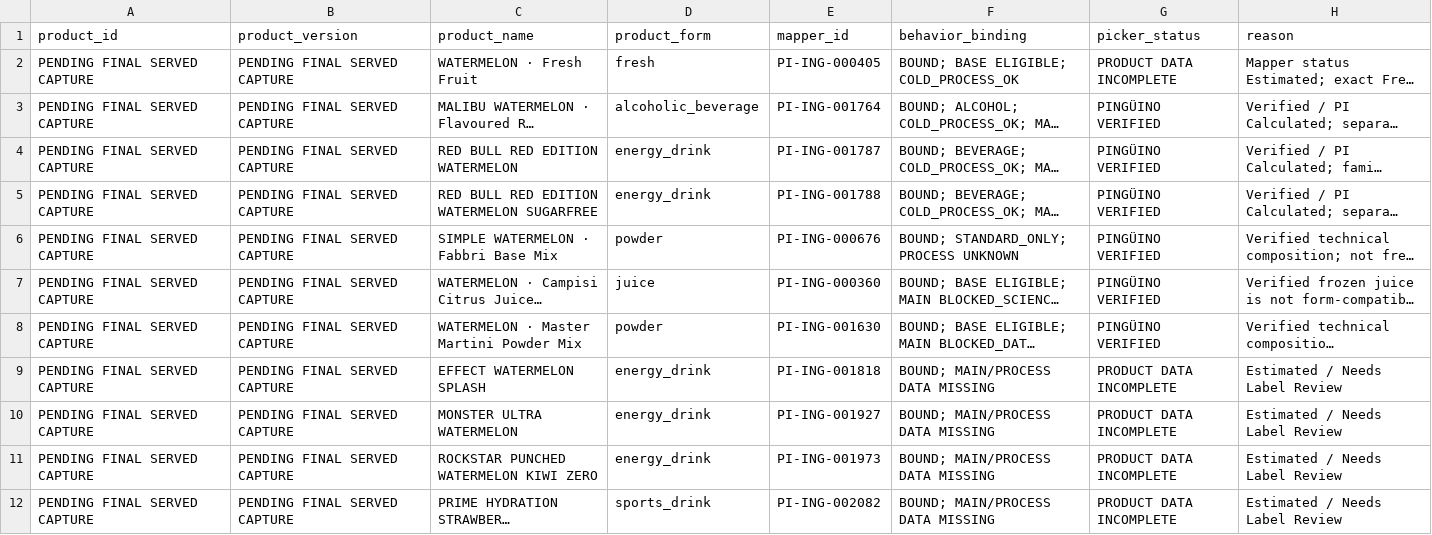
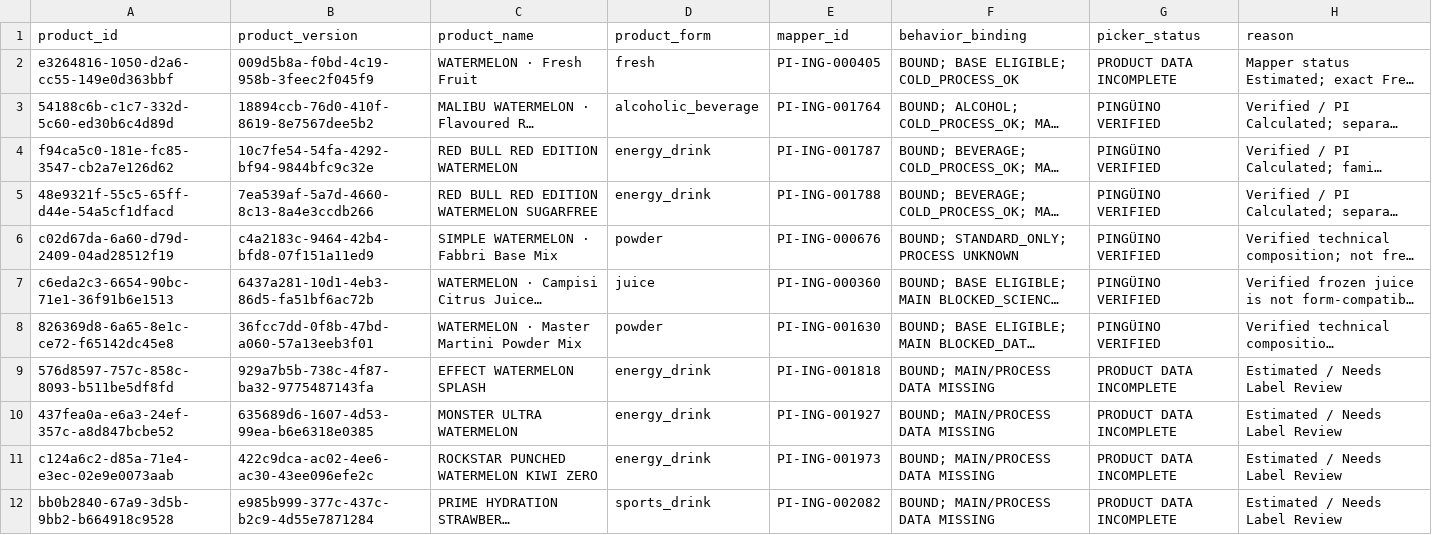
Before and after one commit to pinguinointelligence/pinguino-intelligence-v1, a CSV file: reports/WATERMELON_CATALOG_MAPPER_BINDING_AUDIT.csv, drawn as a sheet; long unchanged cells end in …; the diff names each change by its address in the sheet, - before the commit and + after, or states it on an @@ line.

Commit message:
docs(qa): record served Watermelon identities

```diff
--- a/reports/WATERMELON_CATALOG_MAPPER_BINDING_AUDIT.csv
+++ b/reports/WATERMELON_CATALOG_MAPPER_BINDING_AUDIT.csv
-A2 (product_id): PENDING FINAL SERVED CAPTURE
+A2 (product_id): e3264816-1050-d2a6-cc55-149e0d363bbf
-B2 (product_version): PENDING FINAL SERVED CAPTURE
+B2 (product_version): 009d5b8a-f0bd-4c19-958b-3feec2f045f9
-A3 (product_id): PENDING FINAL SERVED CAPTURE
+A3 (product_id): 54188c6b-c1c7-332d-5c60-ed30b6c4d89d
-B3 (product_version): PENDING FINAL SERVED CAPTURE
+B3 (product_version): 18894ccb-76d0-410f-8619-8e7567dee5b2
-A4 (product_id): PENDING FINAL SERVED CAPTURE
+A4 (product_id): f94ca5c0-181e-fc85-3547-cb2a7e126d62
-B4 (product_version): PENDING FINAL SERVED CAPTURE
+B4 (product_version): 10c7fe54-54fa-4292-bf94-9844bfc9c32e
-A5 (product_id): PENDING FINAL SERVED CAPTURE
+A5 (product_id): 48e9321f-55c5-65ff-d44e-54a5cf1dfacd
-B5 (product_version): PENDING FINAL SERVED CAPTURE
+B5 (product_version): 7ea539af-5a7d-4660-8c13-8a4e3ccdb266
-A6 (product_id): PENDING FINAL SERVED CAPTURE
+A6 (product_id): c02d67da-6a60-d79d-2409-04ad28512f19
-B6 (product_version): PENDING FINAL SERVED CAPTURE
+B6 (product_version): c4a2183c-9464-42b4-bfd8-07f151a11ed9
-A7 (product_id): PENDING FINAL SERVED CAPTURE
+A7 (product_id): c6eda2c3-6654-90bc-71e1-36f91b6e1513
-B7 (product_version): PENDING FINAL SERVED CAPTURE
+B7 (product_version): 6437a281-10d1-4eb3-86d5-fa51bf6ac72b
-A8 (product_id): PENDING FINAL SERVED CAPTURE
+A8 (product_id): 826369d8-6a65-8e1c-ce72-f65142dc45e8
-B8 (product_version): PENDING FINAL SERVED CAPTURE
+B8 (product_version): 36fcc7dd-0f8b-47bd-a060-57a13eeb3f01
-A9 (product_id): PENDING FINAL SERVED CAPTURE
+A9 (product_id): 576d8597-757c-858c-8093-b511be5df8fd
-B9 (product_version): PENDING FINAL SERVED CAPTURE
+B9 (product_version): 929a7b5b-738c-4f87-ba32-9775487143fa
-A10 (product_id): PENDING FINAL SERVED CAPTURE
+A10 (product_id): 437fea0a-e6a3-24ef-357c-a8d847bcbe52
-B10 (product_version): PENDING FINAL SERVED CAPTURE
+B10 (product_version): 635689d6-1607-4d53-99ea-b6e6318e0385
-A11 (product_id): PENDING FINAL SERVED CAPTURE
+A11 (product_id): c124a6c2-d85a-71e4-e3ec-02e9e0073aab
-B11 (product_version): PENDING FINAL SERVED CAPTURE
+B11 (product_version): 422c9dca-ac02-4ee6-ac30-43ee096efe2c
-A12 (product_id): PENDING FINAL SERVED CAPTURE
+A12 (product_id): bb0b2840-67a9-3d5b-9bb2-b664918c9528
-B12 (product_version): PENDING FINAL SERVED CAPTURE
+B12 (product_version): e985b999-377c-437c-b2c9-4d55e7871284
```
Also changed, not shown: 1 other file.
